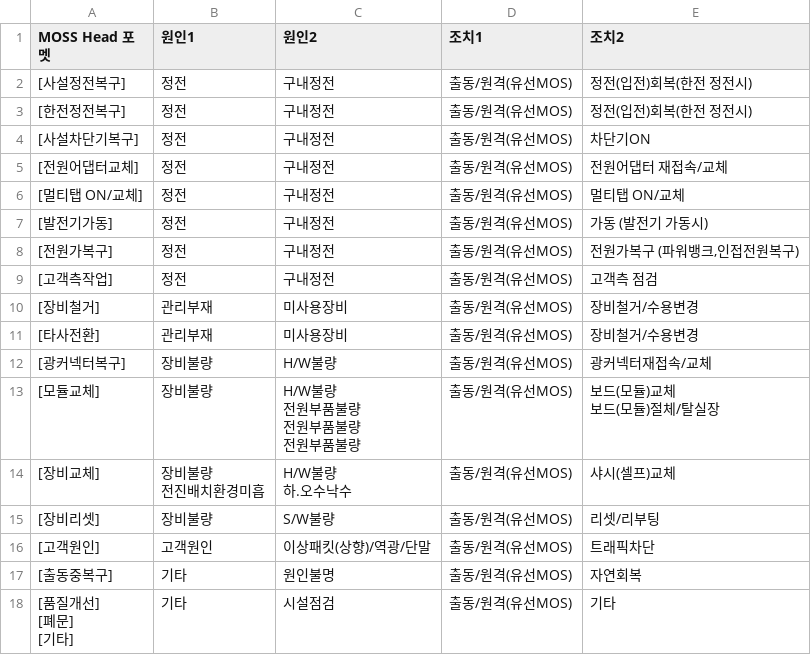
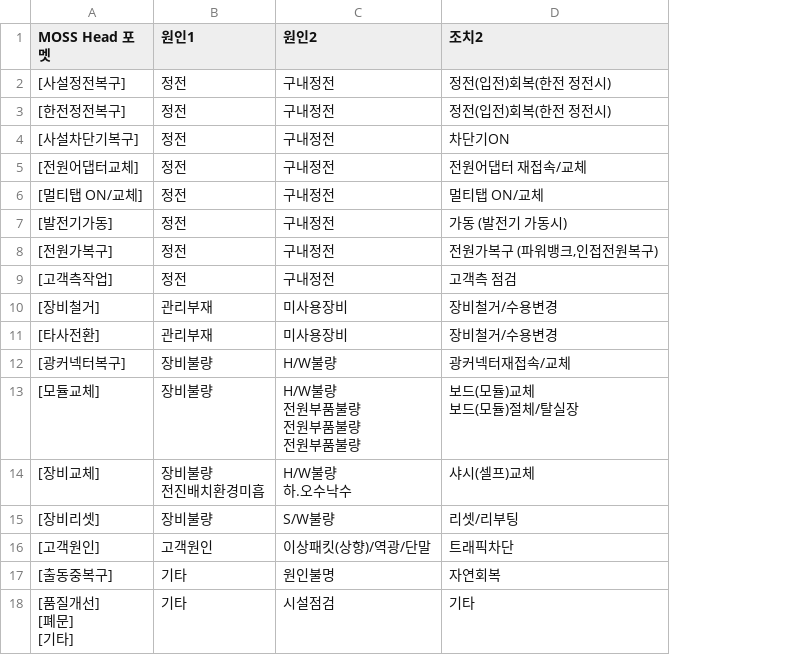
Before and after one commit to dfgqwe/easyu, a CSV file: head.csv, drawn as a sheet; the diff names each change by its address in the sheet, - before the commit and + after, or states it on an @@ line.

Commit message:
Add files via upload

```diff
--- a/head.csv
+++ b/head.csv
-column D (조치1), rows 2-18: all 출동/원격(유선MOS)
```
